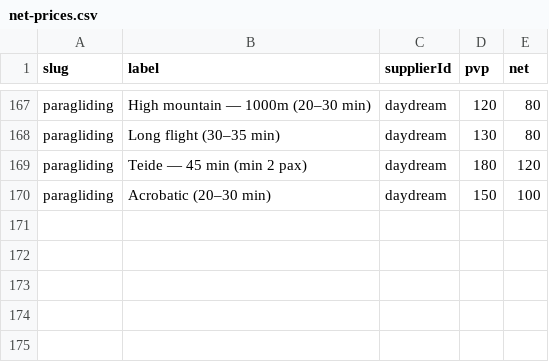
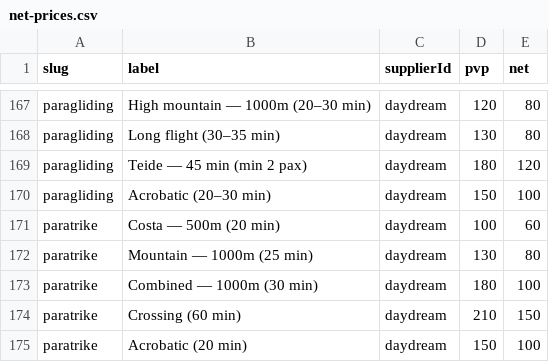
Before and after one commit to forrestburnsbooking-max/tenerify, a CSV file: data/net-prices.csv, drawn as a sheet; only a part is shown, gaps mark what is left out; the diff names each change by its address in the sheet, - before the commit and + after, or states it on an @@ line.

```diff
--- a/data/net-prices.csv
+++ b/data/net-prices.csv
+row 171: paratrike | Costa — 500m (20 min) | daydream | 100 | 60
+row 172: paratrike | Mountain — 1000m (25 min) | daydream | 130 | 80
+row 173: paratrike | Combined — 1000m (30 min) | daydream | 180 | 100
+row 174: paratrike | Crossing (60 min) | daydream | 210 | 150
+row 175: paratrike | Acrobatic (20 min) | daydream | 150 | 100
```
Also changed, not shown: 1 other file.
